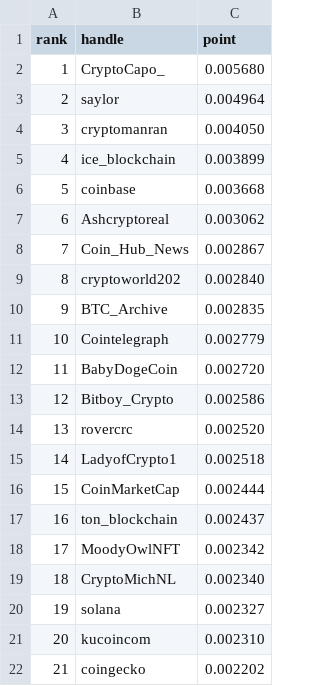
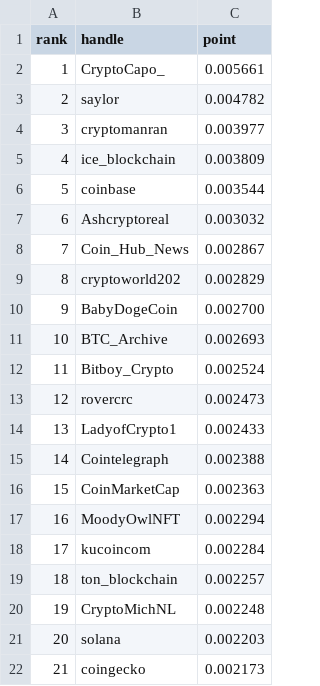
Before and after one commit to hoainiemz/OOP-project-2.0, a CSV file: result.csv, drawn as a sheet; only a part is shown; the diff covers the shown part only.

```diff
--- a/result.csv
+++ b/result.csv
@@ -1,22 +1,22 @@
 rank,handle,point
-1,CryptoCapo_,0.005680
-2,saylor,0.004964
-3,cryptomanran,0.004050
-4,ice_blockchain,0.003899
-5,coinbase,0.003668
-6,Ashcryptoreal,0.003062
+1,CryptoCapo_,0.005661
+2,saylor,0.004782
+3,cryptomanran,0.003977
+4,ice_blockchain,0.003809
+5,coinbase,0.003544
+6,Ashcryptoreal,0.003032
 7,Coin_Hub_News,0.002867
-8,cryptoworld202,0.002840
-9,BTC_Archive,0.002835
-10,Cointelegraph,0.002779
-11,BabyDogeCoin,0.002720
-12,Bitboy_Crypto,0.002586
-13,rovercrc,0.002520
-14,LadyofCrypto1,0.002518
-15,CoinMarketCap,0.002444
-16,ton_blockchain,0.002437
-17,MoodyOwlNFT,0.002342
-18,CryptoMichNL,0.002340
-19,solana,0.002327
-20,kucoincom,0.002310
-21,coingecko,0.002202
+8,cryptoworld202,0.002829
+9,BabyDogeCoin,0.002700
+10,BTC_Archive,0.002693
+11,Bitboy_Crypto,0.002524
+12,rovercrc,0.002473
+13,LadyofCrypto1,0.002433
+14,Cointelegraph,0.002388
+15,CoinMarketCap,0.002363
+16,MoodyOwlNFT,0.002294
+17,kucoincom,0.002284
+18,ton_blockchain,0.002257
+19,CryptoMichNL,0.002248
+20,solana,0.002203
+21,coingecko,0.002173
```
Also changed, not shown: 149 edited cells elsewhere in this file, 28 other files.
